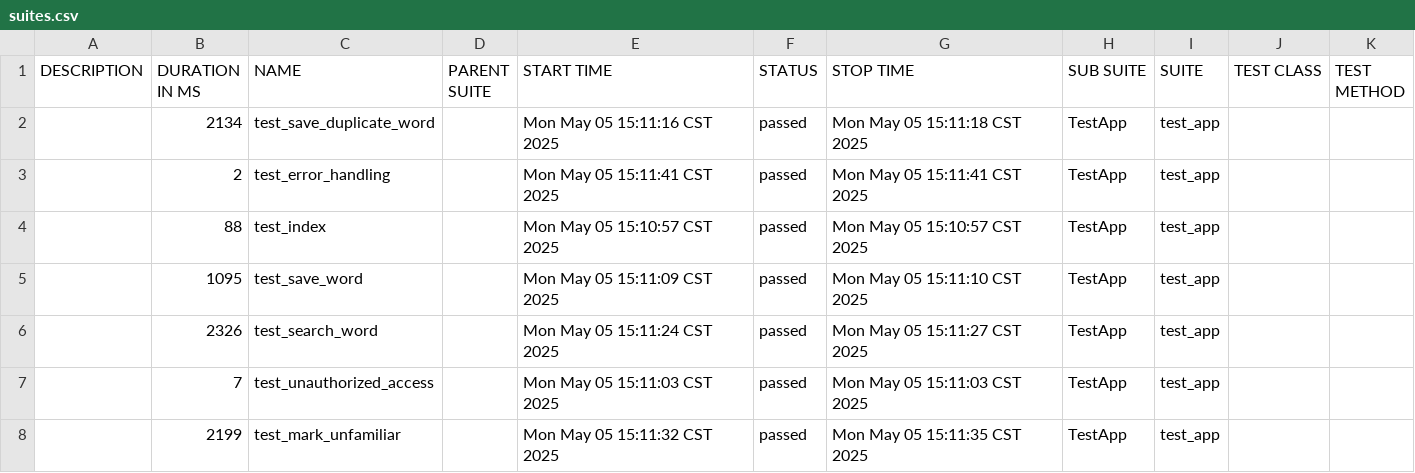
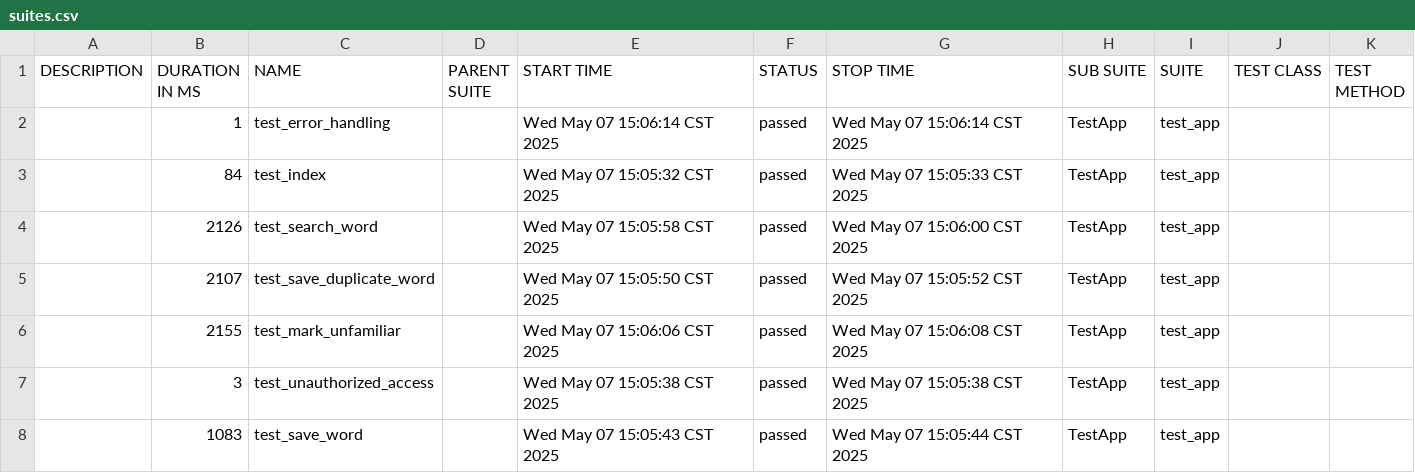
Before and after one commit to June43084/allure-reports-new, a CSV file: data/suites.csv, drawn as a sheet.

```diff
--- a/data/suites.csv
+++ b/data/suites.csv
@@ -1,8 +1,8 @@
 "DESCRIPTION","DURATION IN MS","NAME","PARENT SUITE","START TIME","STATUS","STOP TIME","SUB SUITE","SUITE","TEST CLASS","TEST METHOD"
-"","2134","test_save_duplicate_word","","Mon May 05 15:11:16 CST 2025","passed","Mon May 05 15:11:18 CST 2025","TestApp","test_app","",""
-"","2","test_error_handling","","Mon May 05 15:11:41 CST 2025","passed","Mon May 05 15:11:41 CST 2025","TestApp","test_app","",""
-"","88","test_index","","Mon May 05 15:10:57 CST 2025","passed","Mon May 05 15:10:57 CST 2025","TestApp","test_app","",""
-"","1095","test_save_word","","Mon May 05 15:11:09 CST 2025","passed","Mon May 05 15:11:10 CST 2025","TestApp","test_app","",""
-"","2326","test_search_word","","Mon May 05 15:11:24 CST 2025","passed","Mon May 05 15:11:27 CST 2025","TestApp","test_app","",""
-"","7","test_unauthorized_access","","Mon May 05 15:11:03 CST 2025","passed","Mon May 05 15:11:03 CST 2025","TestApp","test_app","",""
-"","2199","test_mark_unfamiliar","","Mon May 05 15:11:32 CST 2025","passed","Mon May 05 15:11:35 CST 2025","TestApp","test_app","",""
+"","1","test_error_handling","","Wed May 07 15:06:14 CST 2025","passed","Wed May 07 15:06:14 CST 2025","TestApp","test_app","",""
+"","84","test_index","","Wed May 07 15:05:32 CST 2025","passed","Wed May 07 15:05:33 CST 2025","TestApp","test_app","",""
+"","2126","test_search_word","","Wed May 07 15:05:58 CST 2025","passed","Wed May 07 15:06:00 CST 2025","TestApp","test_app","",""
+"","2107","test_save_duplicate_word","","Wed May 07 15:05:50 CST 2025","passed","Wed May 07 15:05:52 CST 2025","TestApp","test_app","",""
+"","2155","test_mark_unfamiliar","","Wed May 07 15:06:06 CST 2025","passed","Wed May 07 15:06:08 CST 2025","TestApp","test_app","",""
+"","3","test_unauthorized_access","","Wed May 07 15:05:38 CST 2025","passed","Wed May 07 15:05:38 CST 2025","TestApp","test_app","",""
+"","1083","test_save_word","","Wed May 07 15:05:43 CST 2025","passed","Wed May 07 15:05:44 CST 2025","TestApp","test_app","",""
```
Also changed, not shown: data/behaviors.csv, 43 other files.
